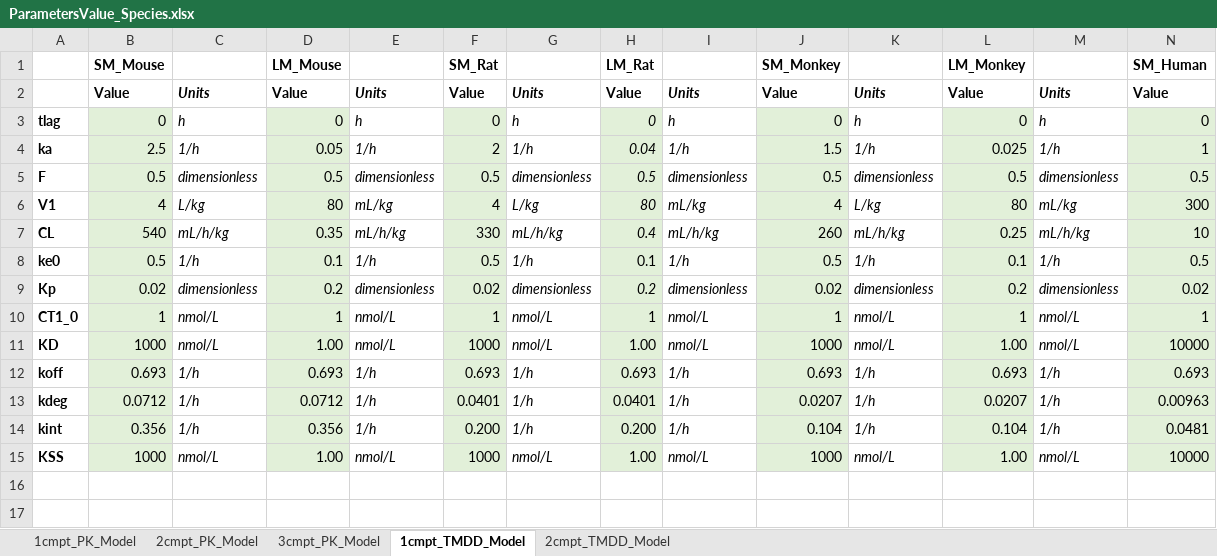
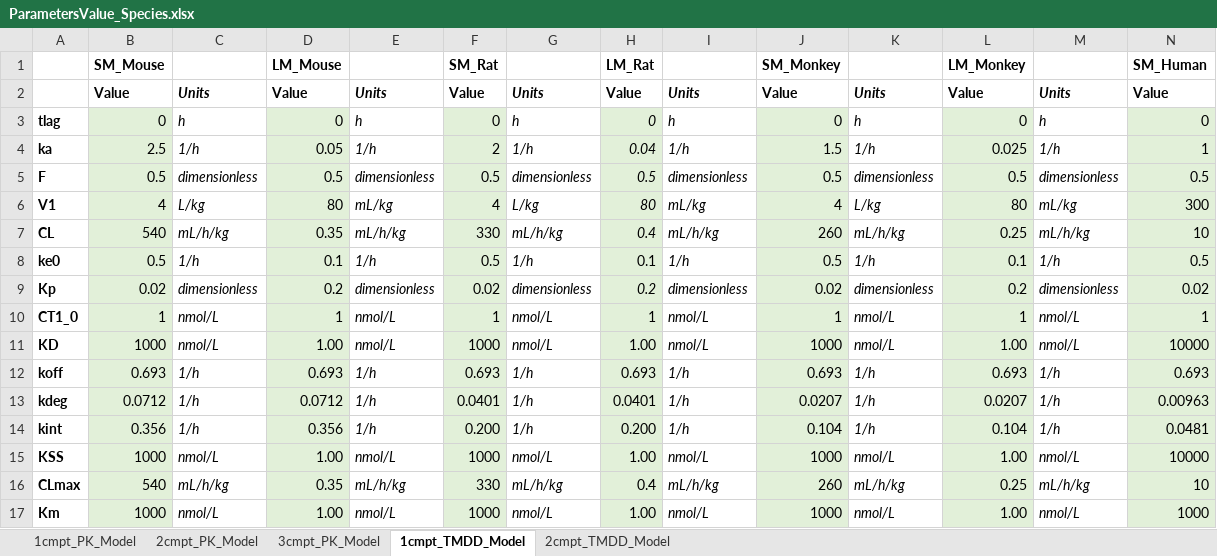
Before and after one commit to pkpdapp-team/pkpdapp, an Excel workbook: pkpdapp/pkpdapp/migrations/models/ParametersValue_Species.xlsx, sheet 1cmpt_TMDD_Model, drawn as a sheet; only a part is shown; values as stored, in another font and other column widths than the file's, no borders; rows hold the shown columns only; the diff names each change by its address in the sheet, - before the commit and + after, or states it on an @@ line.

```diff
--- a/pkpdapp/pkpdapp/migrations/models/ParametersValue_Species.xlsx (sheet 1cmpt_TMDD_Model)
+++ b/pkpdapp/pkpdapp/migrations/models/ParametersValue_Species.xlsx (sheet 1cmpt_TMDD_Model)
+row 16: CLmax | 540 | mL/h/kg | 0.35 | mL/h/kg | 330 | mL/h/kg | 0.4 | mL/h/kg | 260 | mL/h/kg | 0.25 | mL/h/kg | 10
+row 17: Km | 1000 | nmol/L | 1.00 | nmol/L | 1000 | nmol/L | 1.00 | nmol/L | 1000 | nmol/L | 1.00 | nmol/L | 1000
```
Also changed, not shown: sheet 2cmpt_TMDD_Model, 1 other file.
